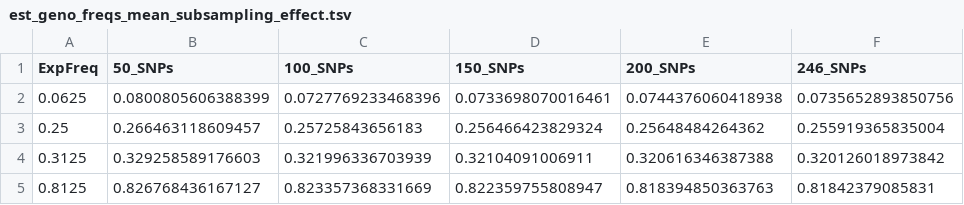
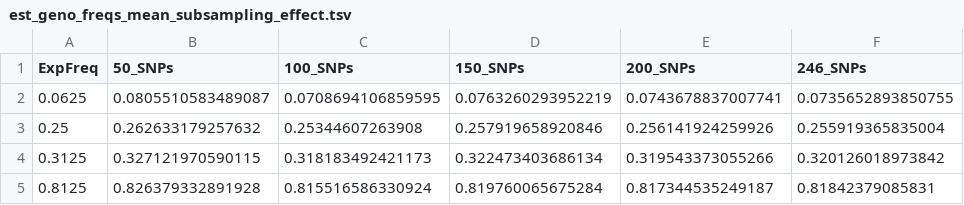
Before and after one commit to GE2POP/mip-poolfreq, a TSV file: scripts/genotypeFreqEstimation/data_test/results/compare_with_expected_frequencies/snp_subsampling_effect/est_geno_freqs_mean_subsampling_effect.tsv, drawn as a sheet.

```diff
--- a/scripts/genotypeFreqEstimation/data_test/results/compare_with_expected_frequencies/snp_subsampling_effect/est_geno_freqs_mean_subsampling_effect.tsv
+++ b/scripts/genotypeFreqEstimation/data_test/results/compare_with_expected_frequencies/snp_subsampling_effect/est_geno_freqs_mean_subsampling_effect.tsv
@@ -1,5 +1,5 @@
 ExpFreq	50_SNPs	100_SNPs	150_SNPs	200_SNPs	246_SNPs
-0.0625	0.0800805606388399	0.0727769233468396	0.0733698070016461	0.0744376060418938	0.0735652893850756
-0.25	0.266463118609457	0.25725843656183	0.256466423829324	0.25648484264362	0.255919365835004
-0.3125	0.329258589176603	0.321996336703939	0.32104091006911	0.320616346387388	0.320126018973842
-0.8125	0.826768436167127	0.823357368331669	0.822359755808947	0.818394850363763	0.81842379085831
+0.0625	0.0805510583489087	0.0708694106859595	0.0763260293952219	0.0743678837007741	0.0735652893850755
+0.25	0.262633179257632	0.25344607263908	0.257919658920846	0.256141924259926	0.255919365835004
+0.3125	0.327121970590115	0.318183492421173	0.322473403686134	0.319543373055266	0.320126018973842
+0.8125	0.826379332891928	0.815516586330924	0.819760065675284	0.817344535249187	0.81842379085831
```
Also changed, not shown: scripts/genotypeFreqEstimation/data_test/results/compare_with_expected_frequencies/snp_subsampling_effect/bias_per_component_subsampling_effect.tsv, scripts/genotypeFreqEstimation/data_test/results/compare_with_expected_frequencies/snp_subsampling_effect/bias_per_exp_freq_subsampling_effect.tsv, 12 other files.
